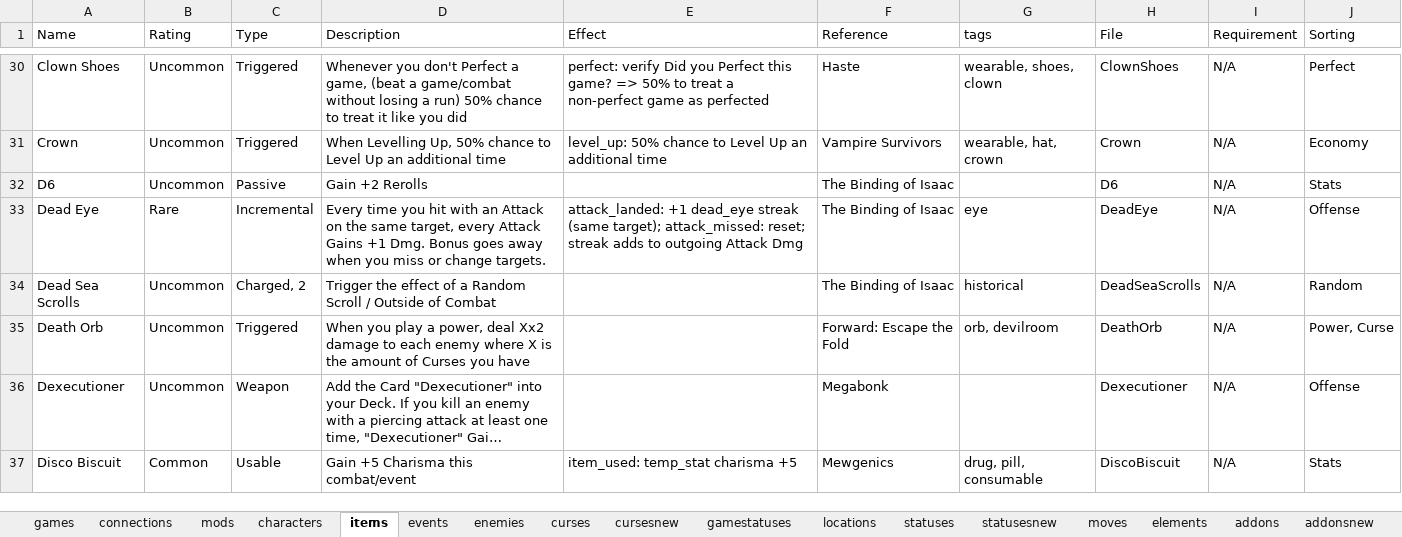
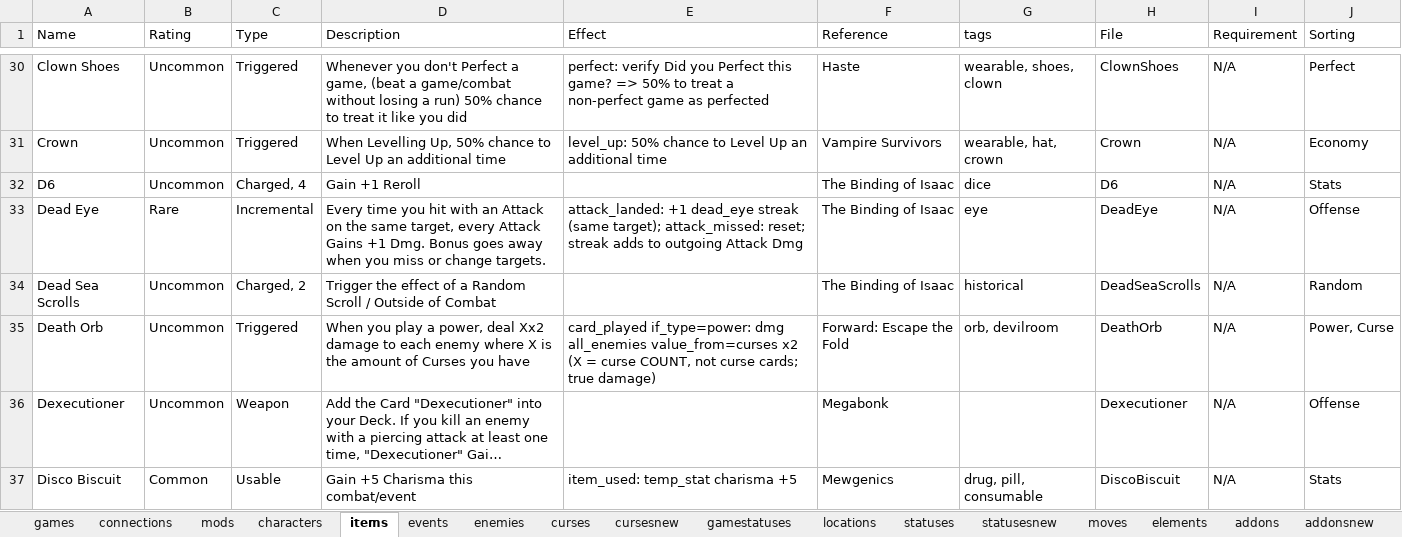
Before and after one commit to batsling/Roguelike-like, an Excel workbook: tools/Roguelikes.xlsx, sheet items, drawn as a sheet; only a part is shown, gaps mark what is left out; long unchanged cells end in …; values as stored, in another font and other column widths than the file's, no borders; table styles not drawn; the diff covers the shown part only; the diff names each change by its address in the sheet, - before the commit and + after, or states it on an @@ line.

Commit message:
Add files via upload

```diff
--- a/tools/Roguelikes.xlsx (sheet items)
+++ b/tools/Roguelikes.xlsx (sheet items)
-C32 (Type): Passive
+C32 (Type): Charged, 4
-D32 (Description): Gain +2 Rerolls
+D32 (Description): Gain +1 Reroll
-G32 (tags): (empty)
+G32 (tags): dice
-E35 (Effect): (empty)
+E35 (Effect): card_played if_type=power: dmg all_enemies value_from=curses x2 (X = curse COUNT, not curse cards; true damage)
```
Also changed, not shown: 3 edited cells elsewhere in this sheet.
